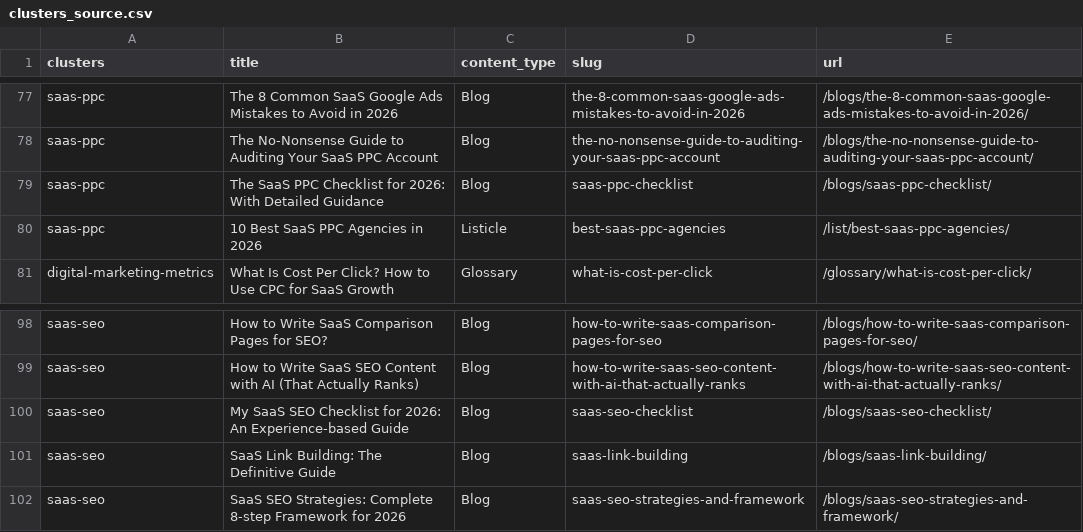
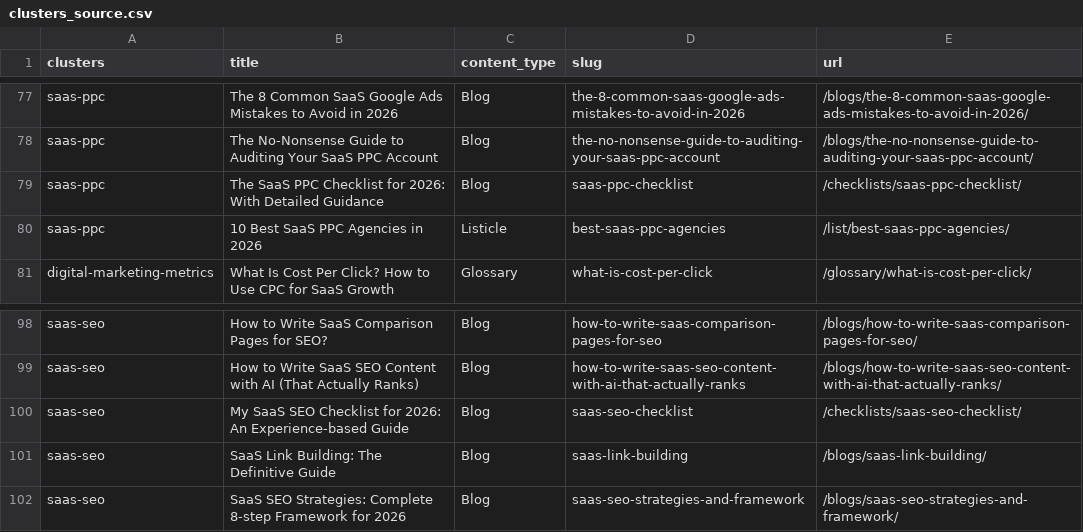
Before and after one commit to OmarSheriffPipeRocket/PipeRocket-Digital-Hugo, a CSV file: clusters_source.csv, drawn as a sheet; only a part is shown, gaps mark what is left out.

Commit message:
vignesh: launch /checklists/ silo — interactive tickable checklist widget with branded PDF export; 14 checklists (complete SEO pillar + technical/on-page/off-page/audit/site-migration/competitor-analysis/local/international + AI SEO/AEO/GEO); migrate saas-seo & saas-ppc checklists from /blogs with 301s; add Checklists to Resources nav; enable FAQ+Article schema for checklists section

```diff
--- a/clusters_source.csv
+++ b/clusters_source.csv
@@ -78,3 +78,3 @@ saas-ppc,The 8 Common SaaS Google Ads Mistakes to Avoid in 2026,Blog,the-8-commo
 saas-ppc,The No-Nonsense Guide to Auditing Your SaaS PPC Account,Blog,the-no-nonsense-guide-to-auditing-your-saas-ppc-account,/blogs/the-no-nonsense-guide-to-auditing-your-saas-ppc-account/
-saas-ppc,The SaaS PPC Checklist for 2026: With Detailed Guidance,Blog,saas-ppc-checklist,/blogs/saas-ppc-checklist/
+saas-ppc,The SaaS PPC Checklist for 2026: With Detailed Guidance,Blog,saas-ppc-checklist,/checklists/saas-ppc-checklist/
 saas-ppc,10 Best SaaS PPC Agencies in 2026,Listicle,best-saas-ppc-agencies,/list/best-saas-ppc-agencies/
@@ -99,3 +99,3 @@ saas-seo,How to Write SaaS Comparison Pages for SEO?,Blog,how-to-write-saas-comp
 saas-seo,How to Write SaaS SEO Content with AI (That Actually Ranks),Blog,how-to-write-saas-seo-content-with-ai-that-actually-ranks,/blogs/how-to-write-saas-seo-content-with-ai-that-actually-ranks/
-saas-seo,My SaaS SEO Checklist for 2026: An Experience-based Guide,Blog,saas-seo-checklist,/blogs/saas-seo-checklist/
+saas-seo,My SaaS SEO Checklist for 2026: An Experience-based Guide,Blog,saas-seo-checklist,/checklists/saas-seo-checklist/
 saas-seo,SaaS Link Building: The Definitive Guide,Blog,saas-link-building,/blogs/saas-link-building/
```
Also changed, not shown: content_map_overrides.csv, 44 other files.
